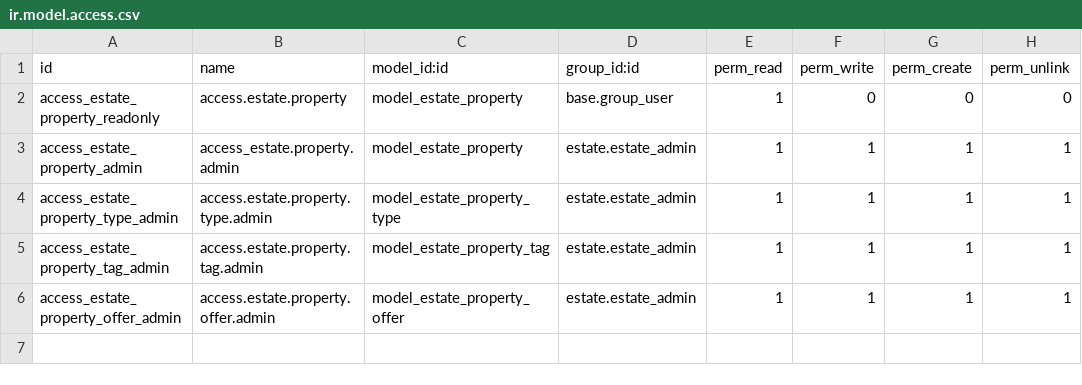
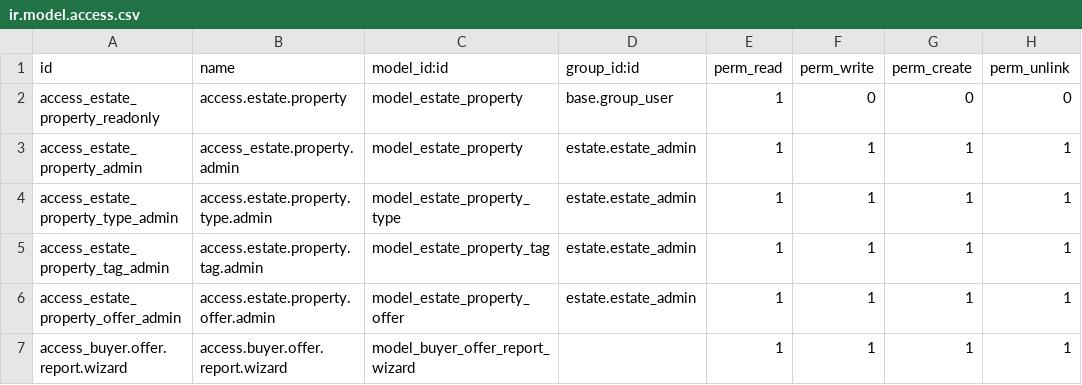
Before and after one commit to Luca-Linh/Odoo-Project, a CSV file: exam_addons/estate/security/ir.model.access.csv, drawn as a sheet; the diff names each change by its address in the sheet, - before the commit and + after, or states it on an @@ line.

```diff
--- a/exam_addons/estate/security/ir.model.access.csv
+++ b/exam_addons/estate/security/ir.model.access.csv
+row 7: access_buyer.offer.report.wizard | access.buyer.offer.report.wizard | model_buyer_offer_report_wizard |  | 1 | 1 | 1 | 1
```
Also changed, not shown: 47 other files.
